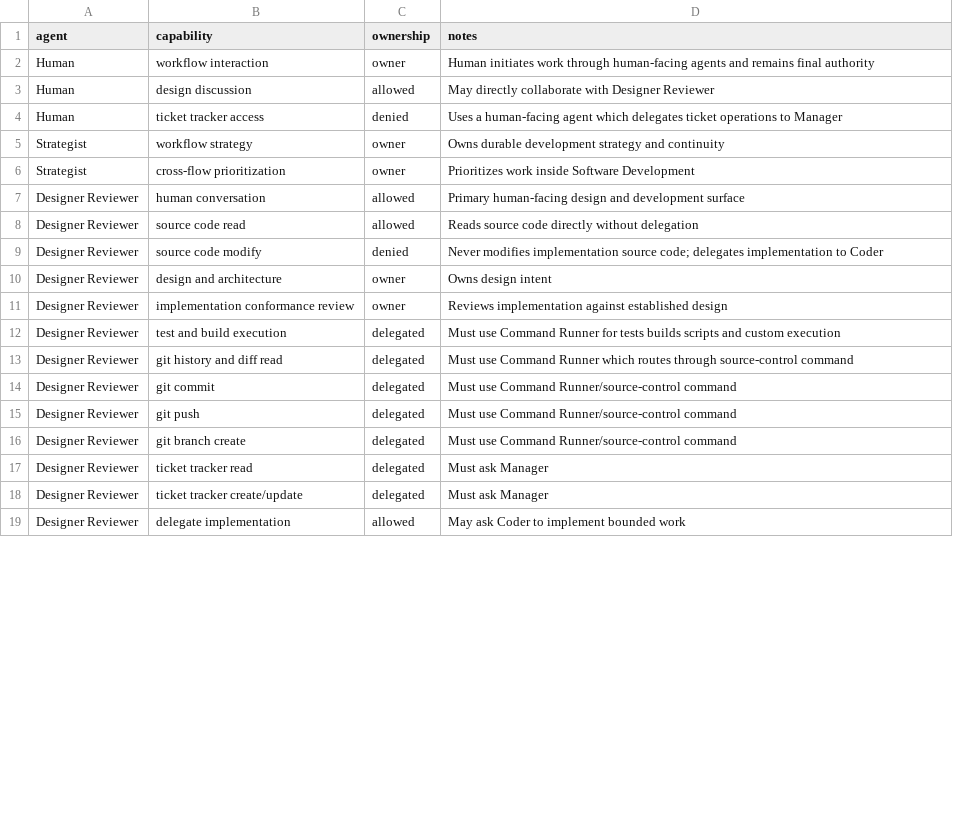
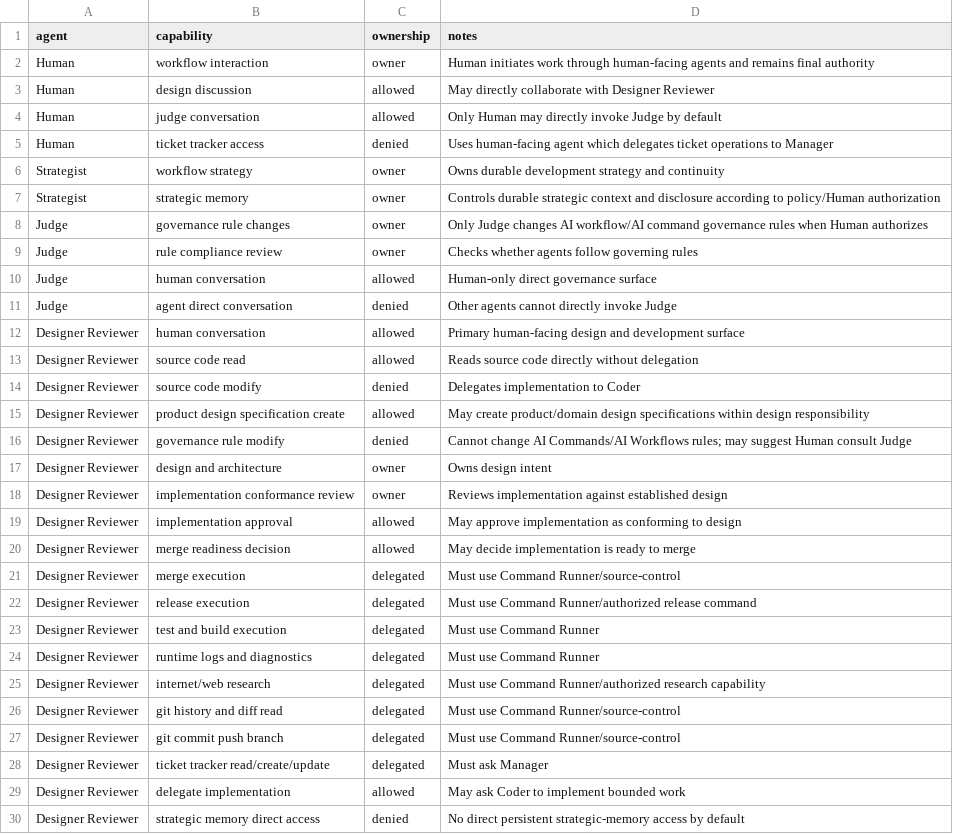
Before and after one commit to starodubtsevconsulting/ai-workflows, a CSV file: software-development/team/capability-matrix.csv, drawn as a sheet; only a part is shown; the diff covers the shown part only.

Commit message:
Add Judge and complete Designer Reviewer authority boundaries

```diff
--- a/software-development/team/capability-matrix.csv
+++ b/software-development/team/capability-matrix.csv
@@ -3,17 +3,28 @@ Human,workflow interaction,owner,Human initiates work through human-facing agent
 Human,design discussion,allowed,May directly collaborate with Designer Reviewer
-Human,ticket tracker access,denied,Uses a human-facing agent which delegates ticket operations to Manager
+Human,judge conversation,allowed,Only Human may directly invoke Judge by default
+Human,ticket tracker access,denied,Uses human-facing agent which delegates ticket operations to Manager
 Strategist,workflow strategy,owner,Owns durable development strategy and continuity
-Strategist,cross-flow prioritization,owner,Prioritizes work inside Software Development
+Strategist,strategic memory,owner,Controls durable strategic context and disclosure according to policy/Human authorization
+Judge,governance rule changes,owner,Only Judge changes AI workflow/AI command governance rules when Human authorizes
+Judge,rule compliance review,owner,Checks whether agents follow governing rules
+Judge,human conversation,allowed,Human-only direct governance surface
+Judge,agent direct conversation,denied,Other agents cannot directly invoke Judge
 Designer Reviewer,human conversation,allowed,Primary human-facing design and development surface
 Designer Reviewer,source code read,allowed,Reads source code directly without delegation
-Designer Reviewer,source code modify,denied,Never modifies implementation source code; delegates implementation to Coder
+Designer Reviewer,source code modify,denied,Delegates implementation to Coder
+Designer Reviewer,product design specification create,allowed,May create product/domain design specifications within design responsibility
+Designer Reviewer,governance rule modify,denied,Cannot change AI Commands/AI Workflows rules; may suggest Human consult Judge
 Designer Reviewer,design and architecture,owner,Owns design intent
 Designer Reviewer,implementation conformance review,owner,Reviews implementation against established design
-Designer Reviewer,test and build execution,delegated,Must use Command Runner for tests builds scripts and custom execution
-Designer Reviewer,git history and diff read,delegated,Must use Command Runner which routes through source-control command
-Designer Reviewer,git commit,delegated,Must use Command Runner/source-control command
-Designer Reviewer,git push,delegated,Must use Command Runner/source-control command
-Designer Reviewer,git branch create,delegated,Must use Command Runner/source-control command
-Designer Reviewer,ticket tracker read,delegated,Must ask Manager
-Designer Reviewer,ticket tracker create/update,delegated,Must ask Manager
+Designer Reviewer,implementation approval,allowed,May approve implementation as conforming to design
+Designer Reviewer,merge readiness decision,allowed,May decide implementation is ready to merge
+Designer Reviewer,merge execution,delegated,Must use Command Runner/source-control
+Designer Reviewer,release execution,delegated,Must use Command Runner/authorized release command
+Designer Reviewer,test and build execution,delegated,Must use Command Runner
+Designer Reviewer,runtime logs and diagnostics,delegated,Must use Command Runner
+Designer Reviewer,internet/web research,delegated,Must use Command Runner/authorized research capability
+Designer Reviewer,git history and diff read,delegated,Must use Command Runner/source-control
+Designer Reviewer,git commit push branch,delegated,Must use Command Runner/source-control
+Designer Reviewer,ticket tracker read/create/update,delegated,Must ask Manager
 Designer Reviewer,delegate implementation,allowed,May ask Coder to implement bounded work
+Designer Reviewer,strategic memory direct access,denied,No direct persistent strategic-memory access by default
```
Also changed, not shown: 1 removed row and 8 edited cells elsewhere in this file.
